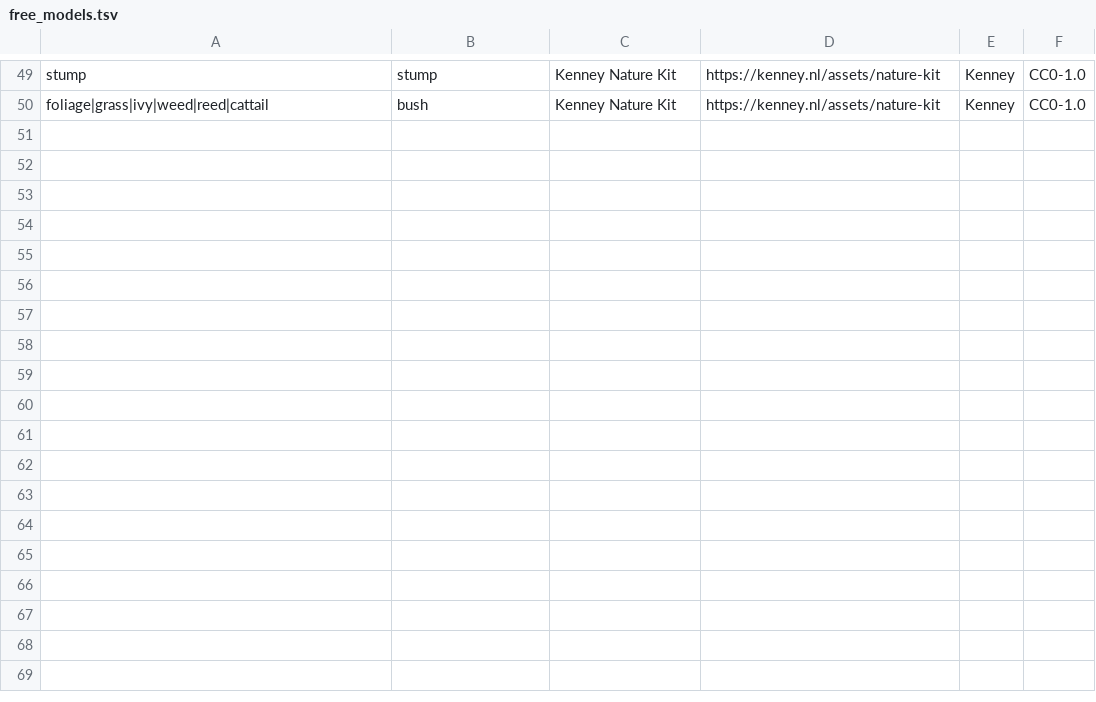
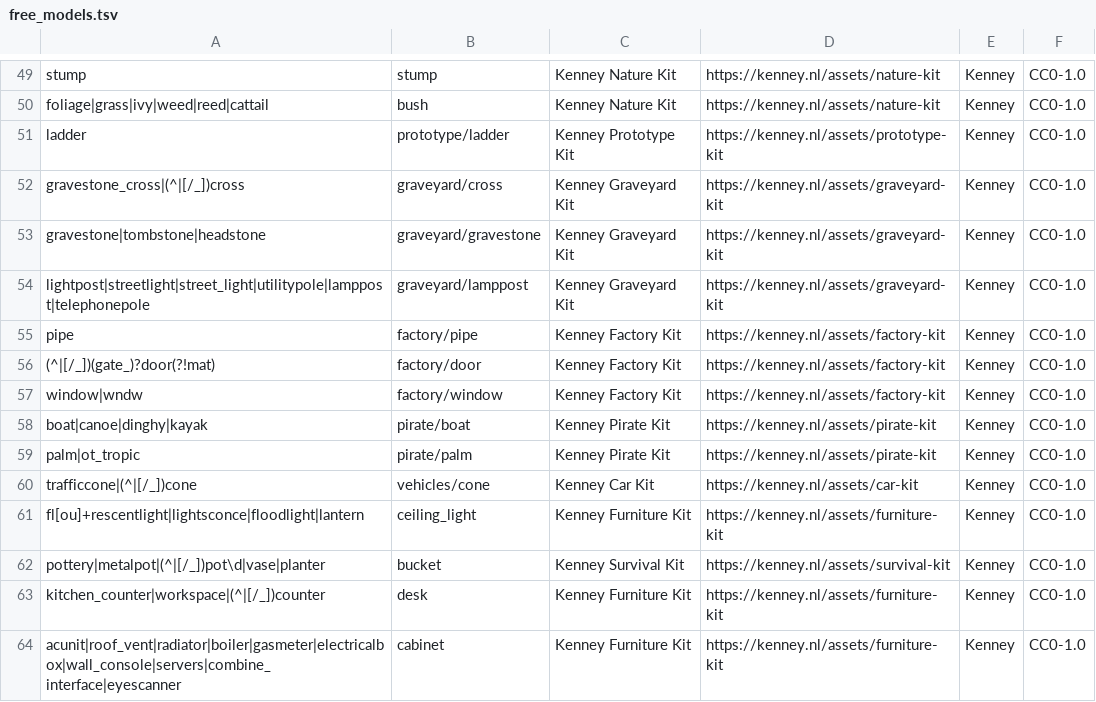
Before and after one commit to modcommunity/dot-map, a TSV file: tools/bsp/dotbsp/free_models.tsv, drawn as a sheet; only a part is shown, gaps mark what is left out; the diff names each change by its address in the sheet, - before the commit and + after, or states it on an @@ line.

```diff
--- a/tools/bsp/dotbsp/free_models.tsv
+++ b/tools/bsp/dotbsp/free_models.tsv
+row 51: ladder | prototype/ladder | Kenney Prototype Kit | https://kenney.nl/assets/prototype-kit | Kenney | CC0-1.0
+row 52: gravestone_cross|(^|[/_])cross | graveyard/cross | Kenney Graveyard Kit | https://kenney.nl/assets/graveyard-kit | Kenney | CC0-1.0
+row 53: gravestone|tombstone|headstone | graveyard/gravestone | Kenney Graveyard Kit | https://kenney.nl/assets/graveyard-kit | Kenney | CC0-1.0
+row 54: lightpost|streetlight|street_light|utilitypole|lamppost|telephonepole | graveyard/lamppost | Kenney Graveyard Kit | https://kenney.nl/assets/graveyard-kit | Kenney | CC0-1.0
+row 55: pipe | factory/pipe | Kenney Factory Kit | https://kenney.nl/assets/factory-kit | Kenney | CC0-1.0
+row 56: (^|[/_])(gate_)?door(?!mat) | factory/door | Kenney Factory Kit | https://kenney.nl/assets/factory-kit | Kenney | CC0-1.0
+row 57: window|wndw | factory/window | Kenney Factory Kit | https://kenney.nl/assets/factory-kit | Kenney | CC0-1.0
+row 58: boat|canoe|dinghy|kayak | pirate/boat | Kenney Pirate Kit | https://kenney.nl/assets/pirate-kit | Kenney | CC0-1.0
+row 59: palm|ot_tropic | pirate/palm | Kenney Pirate Kit | https://kenney.nl/assets/pirate-kit | Kenney | CC0-1.0
+row 60: trafficcone|(^|[/_])cone | vehicles/cone | Kenney Car Kit | https://kenney.nl/assets/car-kit | Kenney | CC0-1.0
+row 61: fl[ou]+rescentlight|lightsconce|floodlight|lantern | ceiling_light | Kenney Furniture Kit | https://kenney.nl/assets/furniture-kit | Kenney | CC0-1.0
+row 62: pottery|metalpot|(^|[/_])pot\d|vase|planter | bucket | Kenney Survival Kit | https://kenney.nl/assets/survival-kit | Kenney | CC0-1.0
+row 63: kitchen_counter|workspace|(^|[/_])counter | desk | Kenney Furniture Kit | https://kenney.nl/assets/furniture-kit | Kenney | CC0-1.0
+row 64: acunit|roof_vent|radiator|boiler|gasmeter|electricalbox|wall_console|servers|combine_interface|eyescanner | cabinet | Kenney Furniture Kit | https://kenney.nl/assets/furniture-kit | Kenney | CC0-1.0
```
Also changed, not shown: 32 other files.
